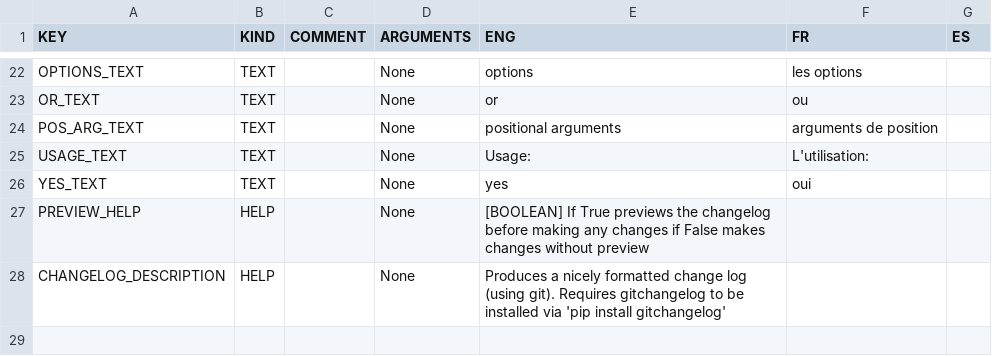
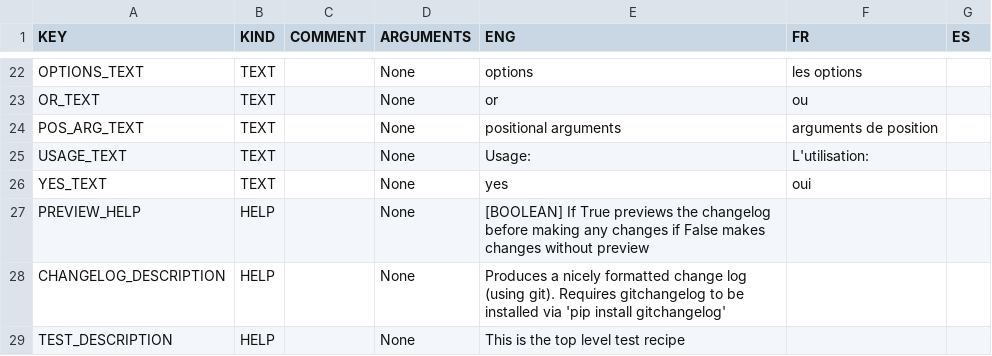
Before and after one commit to njcuk9999/apero-drs, a CSV file: INTROOT2/terrapipe/locale/databases/help.csv, drawn as a sheet; only a part is shown, gaps mark what is left out.

Commit message:
update language database

```diff
--- a/INTROOT2/terrapipe/locale/databases/help.csv
+++ b/INTROOT2/terrapipe/locale/databases/help.csv
@@ -28 +28,2 @@
 "CHANGELOG_DESCRIPTION","HELP","","None","Produces a nicely formatted change log (using git). Requires gitchangelog to be installed via 'pip install gitchangelog'","",""
+"TEST_DESCRIPTION","HELP","","None","This is the top level test recipe","",""
```
Also changed, not shown: 2 other files.
